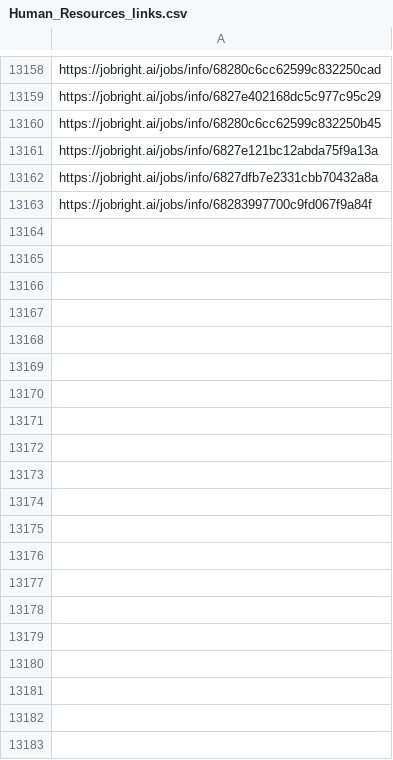
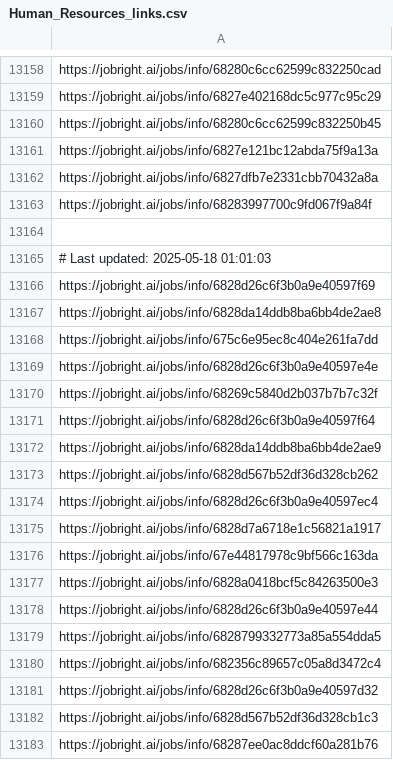
Before and after one commit to Pradeepsingh61/job_DE1, a CSV file: Human_Resources_links.csv, drawn as a sheet; only a part is shown, gaps mark what is left out; the diff covers the shown part only.

```diff
--- a/Human_Resources_links.csv
+++ b/Human_Resources_links.csv
@@ -13177 +13177,21 @@ https://jobright.ai/jobs/info/6827dfb7e2331cbb70432a8a
 https://jobright.ai/jobs/info/68283997700c9fd067f9a84f
+
+# Last updated: 2025-05-18 01:01:03
+https://jobright.ai/jobs/info/6828d26c6f3b0a9e40597f69
+https://jobright.ai/jobs/info/6828da14ddb8ba6bb4de2ae8
+https://jobright.ai/jobs/info/675c6e95ec8c404e261fa7dd
+https://jobright.ai/jobs/info/6828d26c6f3b0a9e40597e4e
+https://jobright.ai/jobs/info/68269c5840d2b037b7b7c32f
+https://jobright.ai/jobs/info/6828d26c6f3b0a9e40597f64
+https://jobright.ai/jobs/info/6828da14ddb8ba6bb4de2ae9
+https://jobright.ai/jobs/info/6828d567b52df36d328cb262
+https://jobright.ai/jobs/info/6828d26c6f3b0a9e40597ec4
+https://jobright.ai/jobs/info/6828d7a6718e1c56821a1917
+https://jobright.ai/jobs/info/67e44817978c9bf566c163da
+https://jobright.ai/jobs/info/6828a0418bcf5c84263500e3
+https://jobright.ai/jobs/info/6828d26c6f3b0a9e40597e44
+https://jobright.ai/jobs/info/6828799332773a85a554dda5
+https://jobright.ai/jobs/info/682356c89657c05a8d3472c4
+https://jobright.ai/jobs/info/6828d26c6f3b0a9e40597d32
+https://jobright.ai/jobs/info/6828d567b52df36d328cb1c3
+https://jobright.ai/jobs/info/68287ee0ac8ddcf60a281b76
```
Also changed, not shown: 15 added rows elsewhere in this file, Accounting_and_Finance.csv, Education_and_Training_links.csv, 27 other files.
